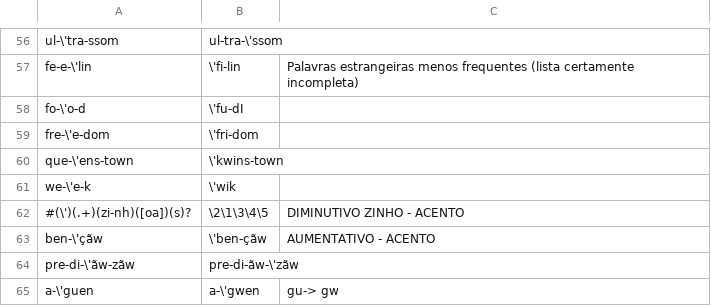
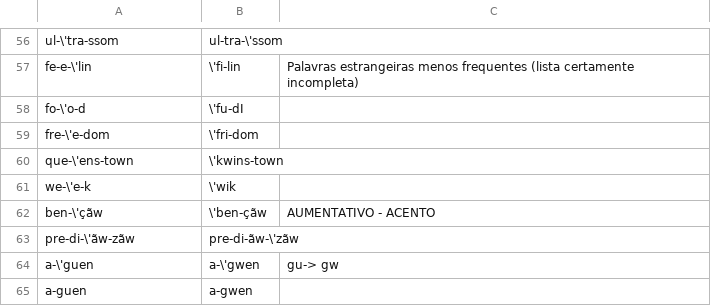
Before and after one commit to oushiro/silac, a CSV file: chave_fonologica_utf8.csv, drawn as a sheet; only a part is shown, gaps mark what is left out; the shorter side is filled out with more unchanged rows; the diff names each change by its address in the sheet, - before the commit and + after, or states it on an @@ line.

Commit message:
Update chave_fonologica_utf8.csv

```diff
--- a/chave_fonologica_utf8.csv
+++ b/chave_fonologica_utf8.csv
-row 62: #(\')(.+)(zi-nh)([oa])(s)? | \2\1\3\4\5 | DIMINUTIVO ZINHO - ACENTO
```
